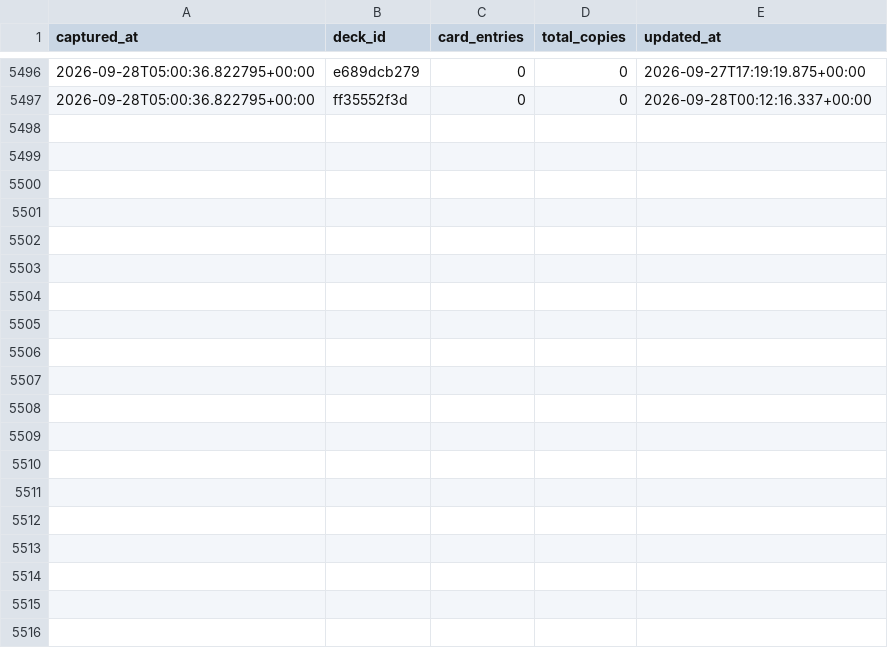
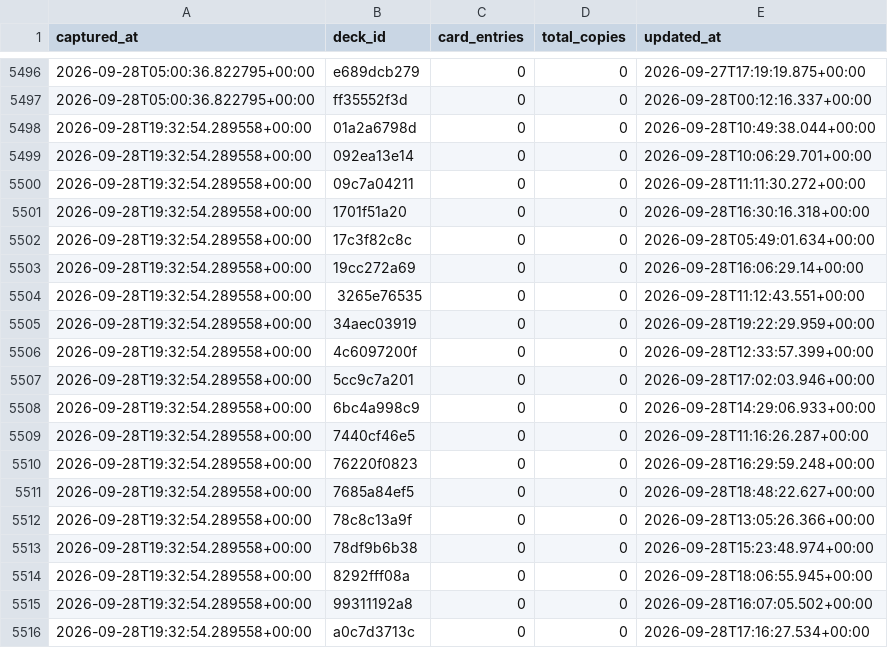
Before and after one commit to tantnlamma/PalworldTCGCache, a CSV file: history/decks.csv, drawn as a sheet; only a part is shown, gaps mark what is left out; the diff covers the shown part only.

```diff
--- a/history/decks.csv
+++ b/history/decks.csv
@@ -5497 +5497,20 @@ captured_at,deck_id,card_entries,total_copies,updated_at
 2026-09-28T05:00:36.822795+00:00,ff35552f3d,0,0,2026-09-28T00:12:16.337+00:00
+2026-09-28T19:32:54.289558+00:00,01a2a6798d,0,0,2026-09-28T10:49:38.044+00:00
+2026-09-28T19:32:54.289558+00:00,092ea13e14,0,0,2026-09-28T10:06:29.701+00:00
+2026-09-28T19:32:54.289558+00:00,09c7a04211,0,0,2026-09-28T11:11:30.272+00:00
+2026-09-28T19:32:54.289558+00:00,1701f51a20,0,0,2026-09-28T16:30:16.318+00:00
+2026-09-28T19:32:54.289558+00:00,17c3f82c8c,0,0,2026-09-28T05:49:01.634+00:00
+2026-09-28T19:32:54.289558+00:00,19cc272a69,0,0,2026-09-28T16:06:29.14+00:00
+2026-09-28T19:32:54.289558+00:00,3265e76535,0,0,2026-09-28T11:12:43.551+00:00
+2026-09-28T19:32:54.289558+00:00,34aec03919,0,0,2026-09-28T19:22:29.959+00:00
+2026-09-28T19:32:54.289558+00:00,4c6097200f,0,0,2026-09-28T12:33:57.399+00:00
+2026-09-28T19:32:54.289558+00:00,5cc9c7a201,0,0,2026-09-28T17:02:03.946+00:00
+2026-09-28T19:32:54.289558+00:00,6bc4a998c9,0,0,2026-09-28T14:29:06.933+00:00
+2026-09-28T19:32:54.289558+00:00,7440cf46e5,0,0,2026-09-28T11:16:26.287+00:00
+2026-09-28T19:32:54.289558+00:00,76220f0823,0,0,2026-09-28T16:29:59.248+00:00
+2026-09-28T19:32:54.289558+00:00,7685a84ef5,0,0,2026-09-28T18:48:22.627+00:00
+2026-09-28T19:32:54.289558+00:00,78c8c13a9f,0,0,2026-09-28T13:05:26.366+00:00
+2026-09-28T19:32:54.289558+00:00,78df9b6b38,0,0,2026-09-28T15:23:48.974+00:00
+2026-09-28T19:32:54.289558+00:00,8292fff08a,0,0,2026-09-28T18:06:55.945+00:00
+2026-09-28T19:32:54.289558+00:00,99311192a8,0,0,2026-09-28T16:07:05.502+00:00
+2026-09-28T19:32:54.289558+00:00,a0c7d3713c,0,0,2026-09-28T17:16:27.534+00:00
```
Also changed, not shown: 10 added rows elsewhere in this file, history/cards.csv, history/colors.csv, 8 other files.
